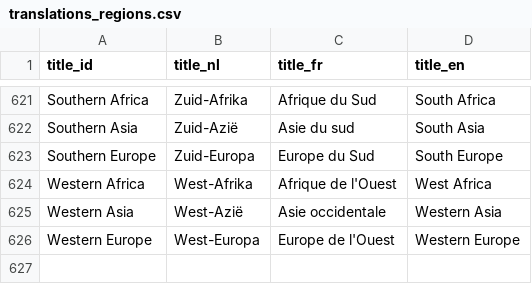
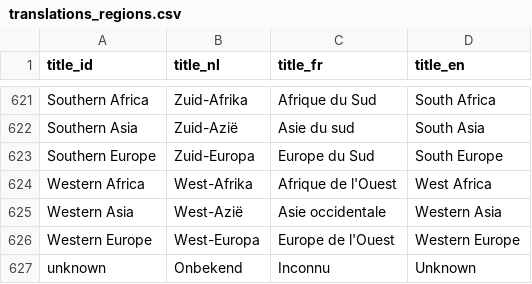
Before and after one commit to inbo/aspbo, a CSV file: data/output/UAT_direct/translations_regions.csv, drawn as a sheet; only a part is shown, gaps mark what is left out; the diff names each change by its address in the sheet, - before the commit and + after, or states it on an @@ line.

Commit message:
Add unknown to translations_regions file

```diff
--- a/data/output/UAT_direct/translations_regions.csv
+++ b/data/output/UAT_direct/translations_regions.csv
+row 627: unknown | Onbekend | Inconnu | Unknown
```
